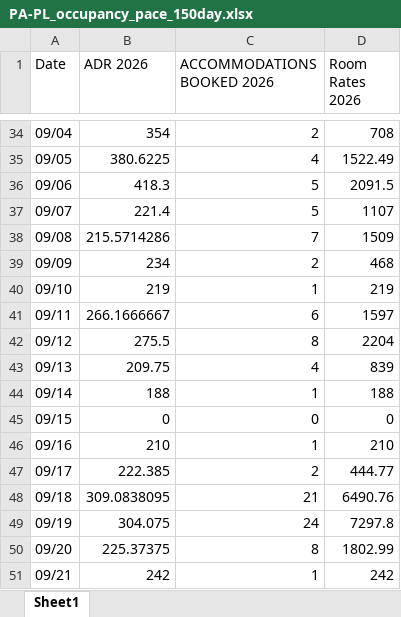
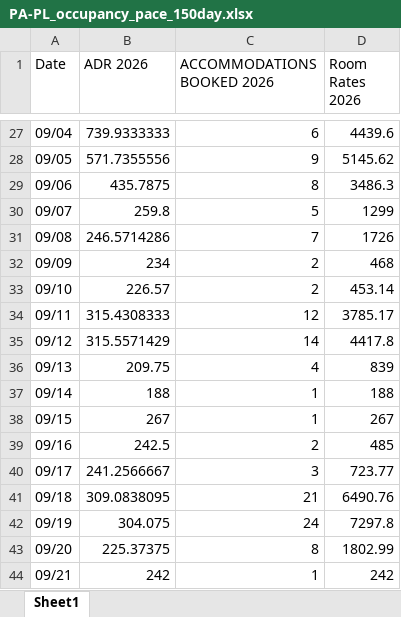
Before and after one commit to Linton-Hospitality/OK-FC_Reporting, an Excel workbook: PA-PL_occupancy_pace_150day.xlsx, sheet Sheet1, drawn as a sheet; only a part is shown, gaps mark what is left out; values as stored, in another font and other column widths than the file's, no borders; addresses are those after the commit; the diff covers the shown part only; the diff names each change by its address in the sheet, - before the commit and + after, or states it on an @@ line.

```diff
--- a/PA-PL_occupancy_pace_150day.xlsx (sheet Sheet1)
+++ b/PA-PL_occupancy_pace_150day.xlsx (sheet Sheet1)
-B27 (ADR 2026): 354
+B27 (ADR 2026): 739.9333333
-C27 (ACCOMMODATIONS BOOKED 2026): 2
+C27 (ACCOMMODATIONS BOOKED 2026): 6
-D27 (Room Rates 2026): 708
+D27 (Room Rates 2026): 4439.6
-B28 (ADR 2026): 380.6225
+B28 (ADR 2026): 571.7355556
-C28 (ACCOMMODATIONS BOOKED 2026): 4
+C28 (ACCOMMODATIONS BOOKED 2026): 9
-D28 (Room Rates 2026): 1522.49
+D28 (Room Rates 2026): 5145.62
-B29 (ADR 2026): 418.3
+B29 (ADR 2026): 435.7875
-C29 (ACCOMMODATIONS BOOKED 2026): 5
+C29 (ACCOMMODATIONS BOOKED 2026): 8
-D29 (Room Rates 2026): 2091.5
+D29 (Room Rates 2026): 3486.3
-B30 (ADR 2026): 221.4
+B30 (ADR 2026): 259.8
-D30 (Room Rates 2026): 1107
+D30 (Room Rates 2026): 1299
-B31 (ADR 2026): 215.5714286
+B31 (ADR 2026): 246.5714286
-D31 (Room Rates 2026): 1509
+D31 (Room Rates 2026): 1726
-B33 (ADR 2026): 219
+B33 (ADR 2026): 226.57
-C33 (ACCOMMODATIONS BOOKED 2026): 1
+C33 (ACCOMMODATIONS BOOKED 2026): 2
-D33 (Room Rates 2026): 219
+D33 (Room Rates 2026): 453.14
-B34 (ADR 2026): 266.1666667
+B34 (ADR 2026): 315.4308333
-C34 (ACCOMMODATIONS BOOKED 2026): 6
+C34 (ACCOMMODATIONS BOOKED 2026): 12
-D34 (Room Rates 2026): 1597
+D34 (Room Rates 2026): 3785.17
-B35 (ADR 2026): 275.5
+B35 (ADR 2026): 315.5571429
-C35 (ACCOMMODATIONS BOOKED 2026): 8
+C35 (ACCOMMODATIONS BOOKED 2026): 14
-D35 (Room Rates 2026): 2204
+D35 (Room Rates 2026): 4417.8
-B38 (ADR 2026): 0
+B38 (ADR 2026): 267
-C38 (ACCOMMODATIONS BOOKED 2026): 0
+C38 (ACCOMMODATIONS BOOKED 2026): 1
-D38 (Room Rates 2026): 0
+D38 (Room Rates 2026): 267
-B39 (ADR 2026): 210
+B39 (ADR 2026): 242.5
-C39 (ACCOMMODATIONS BOOKED 2026): 1
+C39 (ACCOMMODATIONS BOOKED 2026): 2
-D39 (Room Rates 2026): 210
+D39 (Room Rates 2026): 485
-B40 (ADR 2026): 222.385
+B40 (ADR 2026): 241.2566667
-C40 (ACCOMMODATIONS BOOKED 2026): 2
+C40 (ACCOMMODATIONS BOOKED 2026): 3
-D40 (Room Rates 2026): 444.77
+D40 (Room Rates 2026): 723.77
```
Also changed, not shown: 7 added rows, 7 removed rows and 108 edited cells elsewhere in this sheet, PA-PL_occupancy_2026ytd.xlsx.
